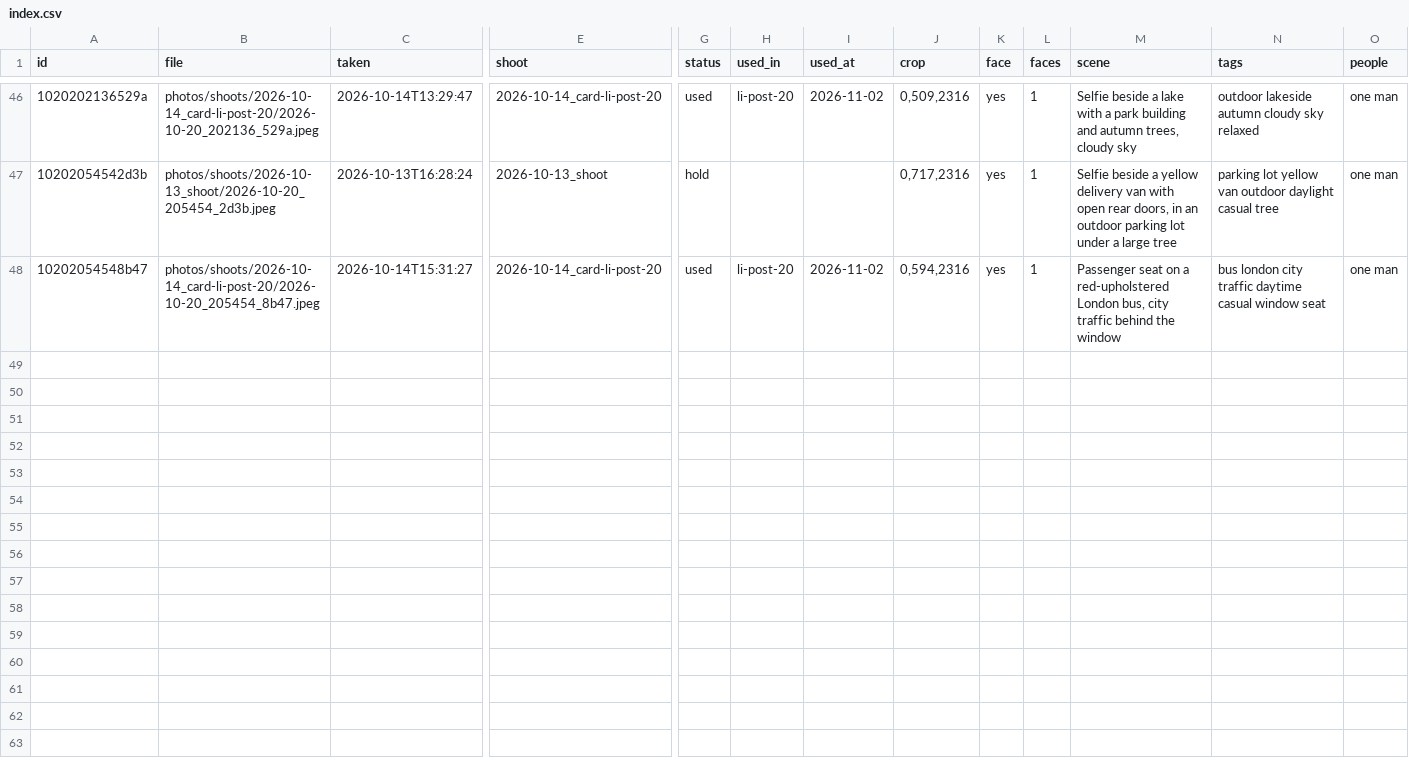
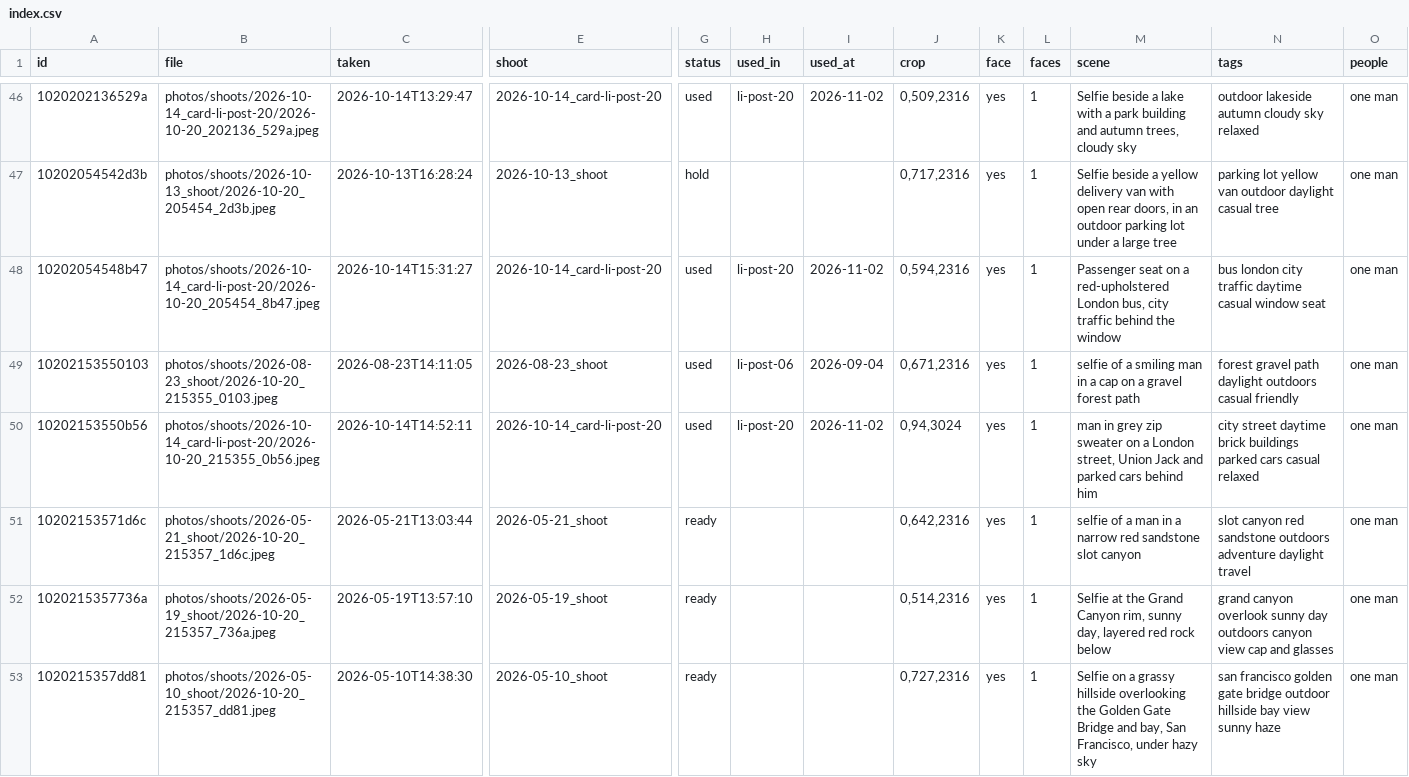
Before and after one commit to llitaa/social_board, a CSV file: library/photos/index.csv, drawn as a sheet; only a part is shown, gaps mark what is left out; rows hold the shown columns only; the diff names each change by its address in the sheet, - before the commit and + after, or states it on an @@ line.

Commit message:
nine thought posts from Anton's recorded ideas (li-post-21..29, 06.11.–25.11.), unique photos

```diff
--- a/library/photos/index.csv
+++ b/library/photos/index.csv
+row 49: 10202153550103 | photos/shoots/2026-08-23_shoot/2026-10-20_215355_0103.jpeg | 2026-08-23T14:11:05 | 2026-08-23_shoot | used | li-post-06 | 2026-09-04 | 0,671,2316 | yes | 1 | selfie of a smiling man in a cap on a gravel forest path | forest gravel path daylight outdoors casual friendly | one man
+row 50: 10202153550b56 | photos/shoots/2026-10-14_card-li-post-20/2026-10-20_215355_0b56.jpeg | 2026-10-14T14:52:11 | 2026-10-14_card-li-post-20 | used | li-post-20 | 2026-11-02 | 0,94,3024 | yes | 1 | man in grey zip sweater on a London street, Union Jack and parked cars behind him | city street daytime brick buildings parked cars casual relaxed | one man
+row 51: 10202153571d6c | photos/shoots/2026-05-21_shoot/2026-10-20_215357_1d6c.jpeg | 2026-05-21T13:03:44 | 2026-05-21_shoot | ready |  |  | 0,642,2316 | yes | 1 | selfie of a man in a narrow red sandstone slot canyon | slot canyon red sandstone outdoors adventure daylight travel | one man
+row 52: 1020215357736a | photos/shoots/2026-05-19_shoot/2026-10-20_215357_736a.jpeg | 2026-05-19T13:57:10 | 2026-05-19_shoot | ready |  |  | 0,514,2316 | yes | 1 | Selfie at the Grand Canyon rim, sunny day, layered red rock below | grand canyon overlook sunny day outdoors canyon view cap and glasses | one man
+row 53: 1020215357dd81 | photos/shoots/2026-05-10_shoot/2026-10-20_215357_dd81.jpeg | 2026-05-10T14:38:30 | 2026-05-10_shoot | ready |  |  | 0,727,2316 | yes | 1 | Selfie on a grassy hillside overlooking the Golden Gate Bridge and bay, San Francisco, under hazy sky | san francisco golden gate bridge outdoor hillside bay view sunny haze | one man
```
Also changed, not shown: library/inventory.csv, 37 other files.
